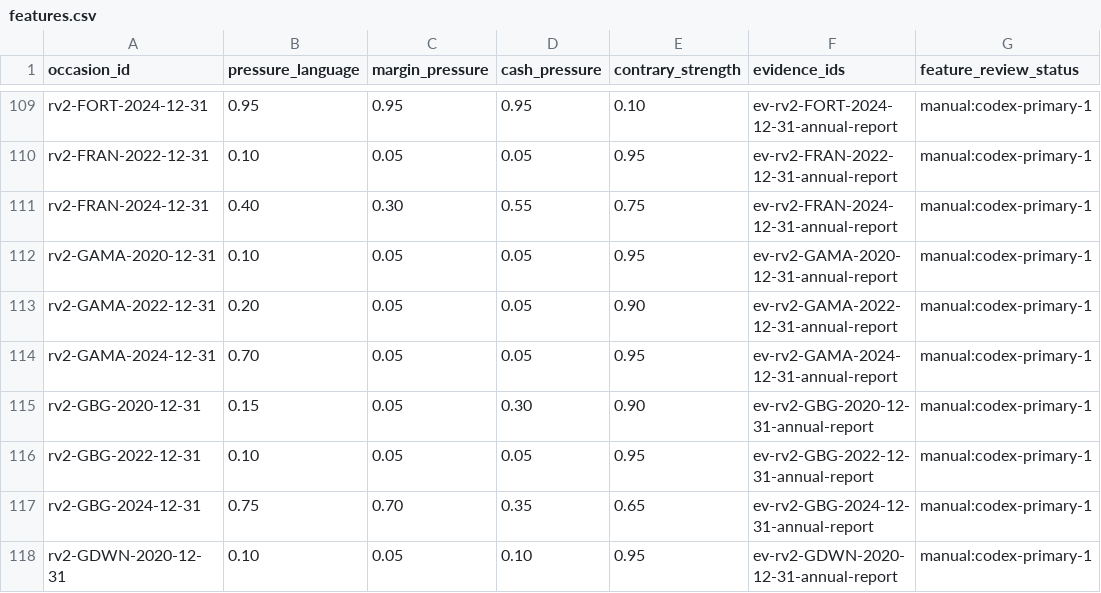
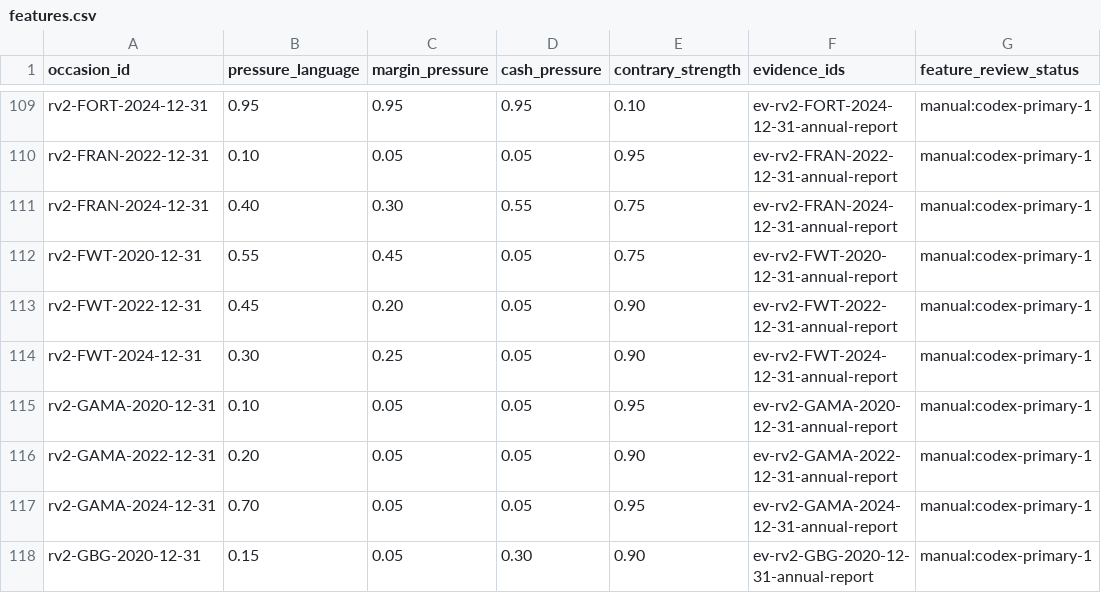
Before and after one commit to roseattridge-gif/piotw-intelligence, a CSV file: data/restructuring_v2/features.csv, drawn as a sheet; only a part is shown, gaps mark what is left out; the shorter side is filled out with more unchanged rows.

```diff
--- a/data/restructuring_v2/features.csv
+++ b/data/restructuring_v2/features.csv
@@ -111,2 +111,5 @@ rv2-FRAN-2022-12-31,0.10,0.05,0.05,0.95,ev-rv2-FRAN-2022-12-31-annual-report,man
 rv2-FRAN-2024-12-31,0.40,0.30,0.55,0.75,ev-rv2-FRAN-2024-12-31-annual-report,manual:codex-primary-1
+rv2-FWT-2020-12-31,0.55,0.45,0.05,0.75,ev-rv2-FWT-2020-12-31-annual-report,manual:codex-primary-1
+rv2-FWT-2022-12-31,0.45,0.20,0.05,0.90,ev-rv2-FWT-2022-12-31-annual-report,manual:codex-primary-1
+rv2-FWT-2024-12-31,0.30,0.25,0.05,0.90,ev-rv2-FWT-2024-12-31-annual-report,manual:codex-primary-1
 rv2-GAMA-2020-12-31,0.10,0.05,0.05,0.95,ev-rv2-GAMA-2020-12-31-annual-report,manual:codex-primary-1
```
Also changed, not shown: data/derived/restructuring_v2_coverage_queue.csv, 3 other files.
